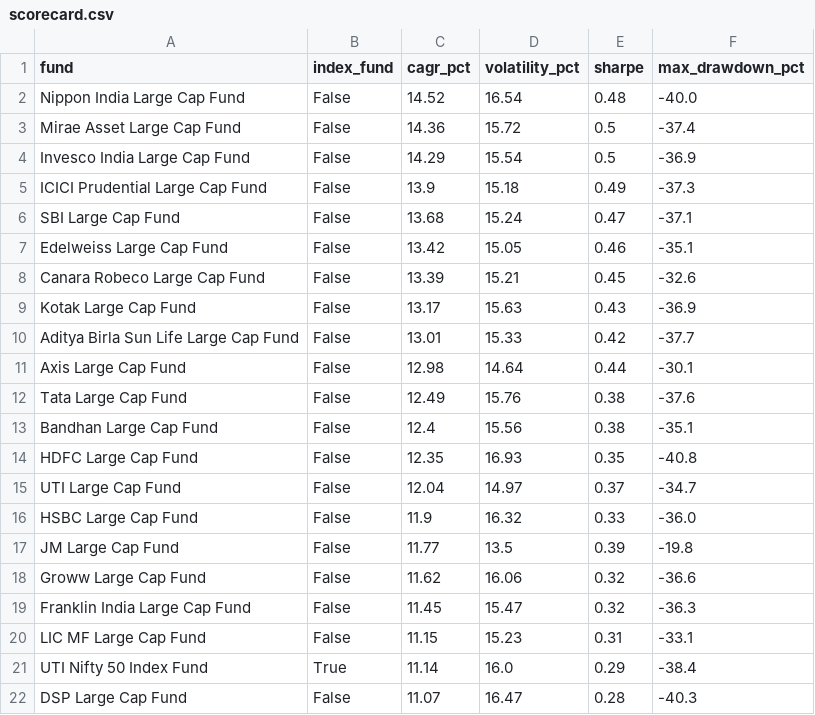
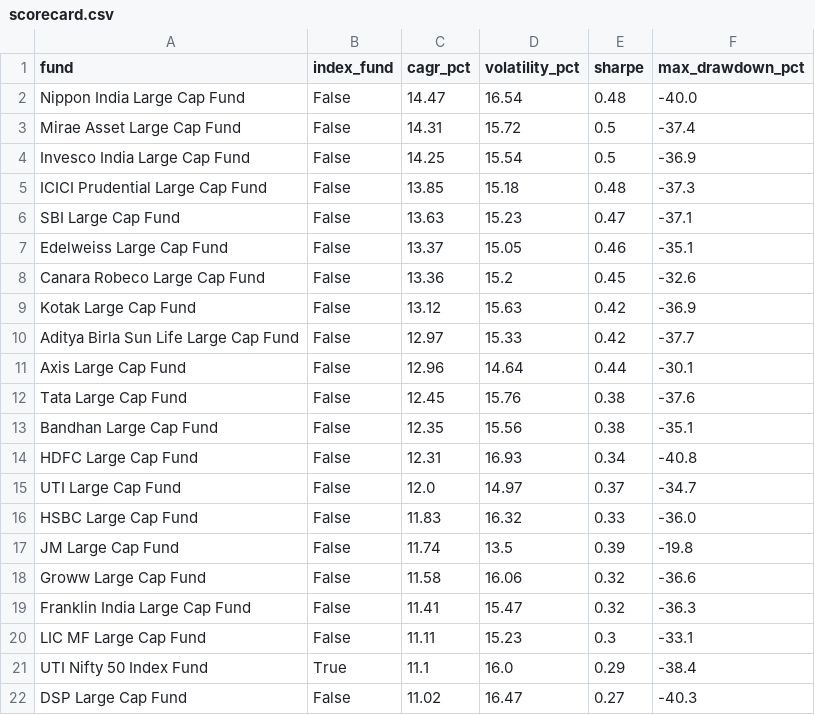
Before and after one commit to BoredMongoose/index-vs-active-funds, a CSV file: output/scorecard.csv, drawn as a sheet.

Commit message:
Data refresh: NAVs to 2026-10-23

```diff
--- a/output/scorecard.csv
+++ b/output/scorecard.csv
@@ -1,22 +1,22 @@
 fund,index_fund,cagr_pct,volatility_pct,sharpe,max_drawdown_pct
-Nippon India Large Cap Fund,False,14.52,16.54,0.48,-40.0
-Mirae Asset Large Cap Fund,False,14.36,15.72,0.5,-37.4
-Invesco India Large Cap Fund,False,14.29,15.54,0.5,-36.9
-ICICI Prudential Large Cap Fund,False,13.9,15.18,0.49,-37.3
-SBI Large Cap Fund,False,13.68,15.24,0.47,-37.1
-Edelweiss Large Cap Fund,False,13.42,15.05,0.46,-35.1
-Canara Robeco Large Cap Fund,False,13.39,15.21,0.45,-32.6
-Kotak Large Cap Fund,False,13.17,15.63,0.43,-36.9
-Aditya Birla Sun Life Large Cap Fund,False,13.01,15.33,0.42,-37.7
-Axis Large Cap Fund,False,12.98,14.64,0.44,-30.1
-Tata Large Cap Fund,False,12.49,15.76,0.38,-37.6
-Bandhan Large Cap Fund,False,12.4,15.56,0.38,-35.1
-HDFC Large Cap Fund,False,12.35,16.93,0.35,-40.8
-UTI Large Cap Fund,False,12.04,14.97,0.37,-34.7
-HSBC Large Cap Fund,False,11.9,16.32,0.33,-36.0
-JM Large Cap Fund,False,11.77,13.5,0.39,-19.8
-Groww Large Cap Fund,False,11.62,16.06,0.32,-36.6
-Franklin India Large Cap Fund,False,11.45,15.47,0.32,-36.3
-LIC MF Large Cap Fund,False,11.15,15.23,0.31,-33.1
-UTI Nifty 50 Index Fund,True,11.14,16.0,0.29,-38.4
-DSP Large Cap Fund,False,11.07,16.47,0.28,-40.3
+Nippon India Large Cap Fund,False,14.47,16.54,0.48,-40.0
+Mirae Asset Large Cap Fund,False,14.31,15.72,0.5,-37.4
+Invesco India Large Cap Fund,False,14.25,15.54,0.5,-36.9
+ICICI Prudential Large Cap Fund,False,13.85,15.18,0.48,-37.3
+SBI Large Cap Fund,False,13.63,15.23,0.47,-37.1
+Edelweiss Large Cap Fund,False,13.37,15.05,0.46,-35.1
+Canara Robeco Large Cap Fund,False,13.36,15.2,0.45,-32.6
+Kotak Large Cap Fund,False,13.12,15.63,0.42,-36.9
+Aditya Birla Sun Life Large Cap Fund,False,12.97,15.33,0.42,-37.7
+Axis Large Cap Fund,False,12.96,14.64,0.44,-30.1
+Tata Large Cap Fund,False,12.45,15.76,0.38,-37.6
+Bandhan Large Cap Fund,False,12.35,15.56,0.38,-35.1
+HDFC Large Cap Fund,False,12.31,16.93,0.34,-40.8
+UTI Large Cap Fund,False,12.0,14.97,0.37,-34.7
+HSBC Large Cap Fund,False,11.83,16.32,0.33,-36.0
+JM Large Cap Fund,False,11.74,13.5,0.39,-19.8
+Groww Large Cap Fund,False,11.58,16.06,0.32,-36.6
+Franklin India Large Cap Fund,False,11.41,15.47,0.32,-36.3
+LIC MF Large Cap Fund,False,11.11,15.23,0.3,-33.1
+UTI Nifty 50 Index Fund,True,11.1,16.0,0.29,-38.4
+DSP Large Cap Fund,False,11.02,16.47,0.27,-40.3
```
Also changed, not shown: output/data_checks.csv, output/rolling_3y_win_rate.csv, 4 other files.
